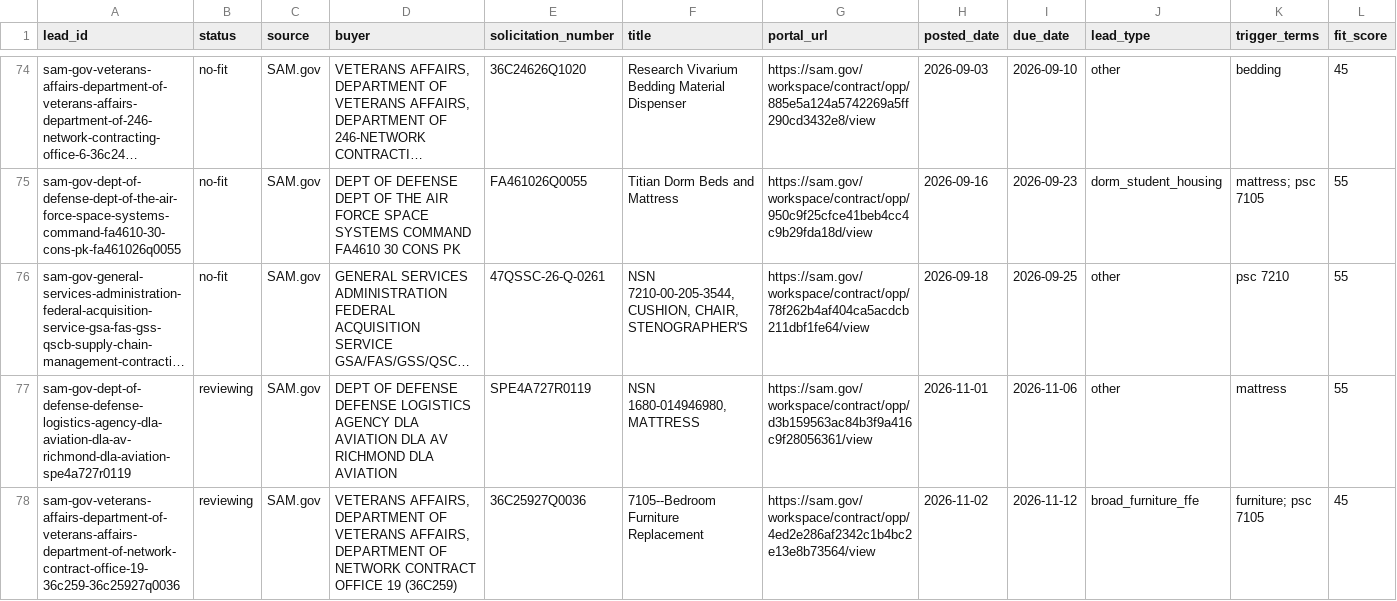
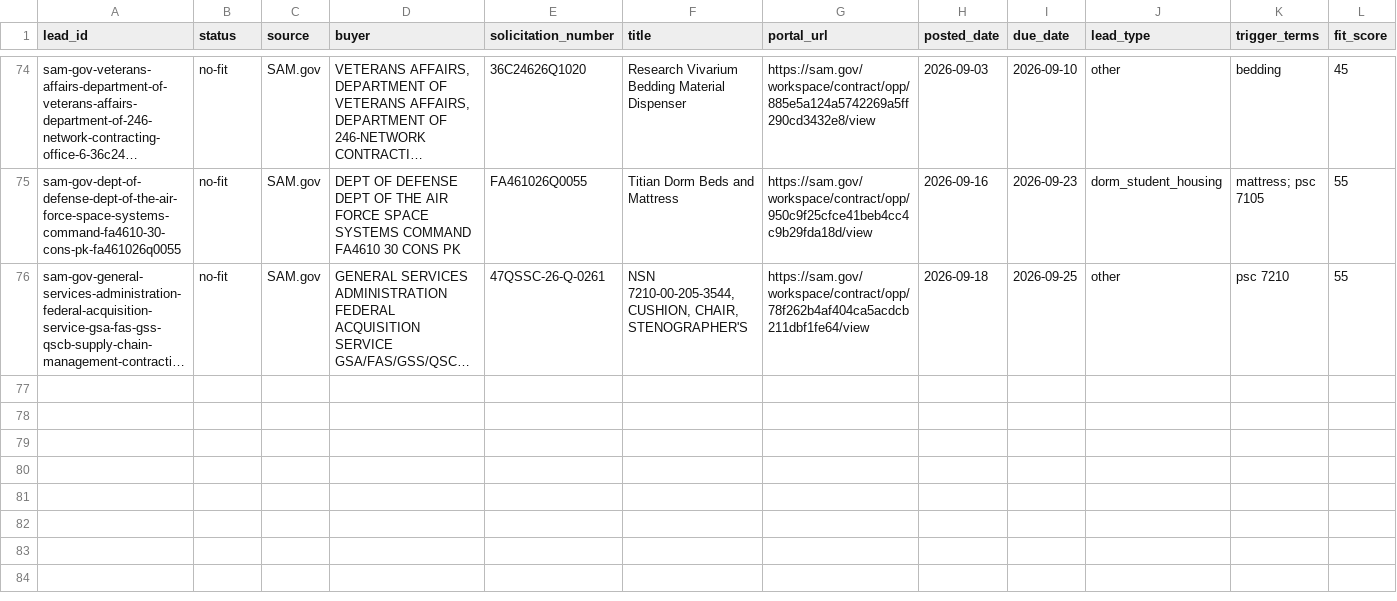
Before and after one commit to beford782/Silverline-Sleep-Procurement, a CSV file: leads/review/_lead_radar.csv, drawn as a sheet; only a part is shown, gaps mark what is left out; long unchanged cells end in …; rows hold the shown columns only; the diff names each change by its address in the sheet, - before the commit and + after, or states it on an @@ line.

```diff
--- a/leads/review/_lead_radar.csv
+++ b/leads/review/_lead_radar.csv
-row 77: sam-gov-dept-of-defense-defense-logistics-agency-dla-aviation-dla-av-richmond-dla-aviation-spe4a727r0119 | reviewing | SAM.gov | DEPT OF DEFENSE DEFENSE LOGISTICS AGENCY DLA AVIATION DLA AV RICHMOND DLA AVIATION | SPE4A727R0119 | NSN 1680-014946980, MATTRESS | https://sam.gov/workspace/contract/opp/d3b159563ac84b3f9a416c9f28056361/view | 2026-11-01 | 2026-11-06 | other | mattress | 55
-row 78: sam-gov-veterans-affairs-department-of-veterans-affairs-department-of-network-contract-office-19-36c259-36c25927q0036 | reviewing | SAM.gov | VETERANS AFFAIRS, DEPARTMENT OF VETERANS AFFAIRS, DEPARTMENT OF NETWORK CONTRACT OFFICE 19 (36C259) | 36C25927Q0036 | 7105--Bedroom Furniture Replacement | https://sam.gov/workspace/contract/opp/4ed2e286af2342c1b4bc2e13e8b73564/view | 2026-11-02 | 2026-11-12 | broad_furniture_ffe | furniture; psc 7105 | 45
```
Also changed, not shown: leads/archive/_lead_radar_archive.csv, leads/demand/_demand_radar.csv, 1 other file.
